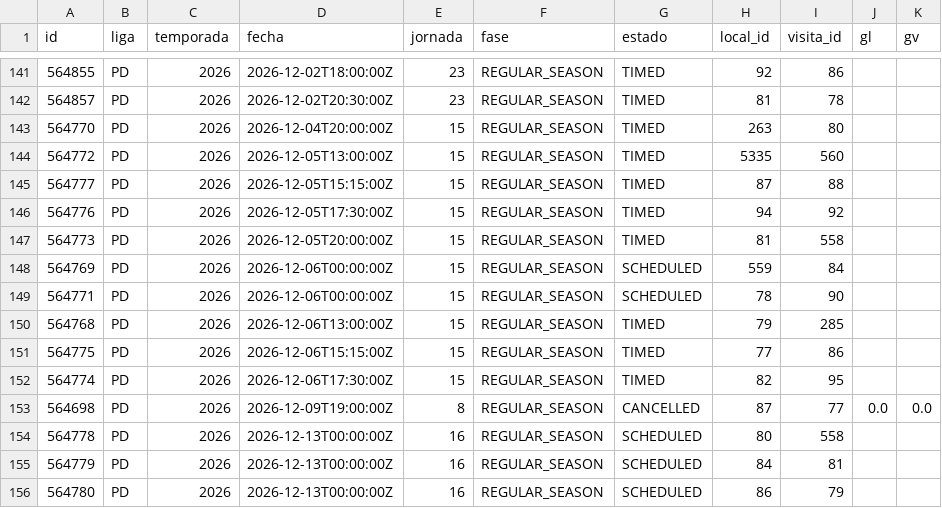
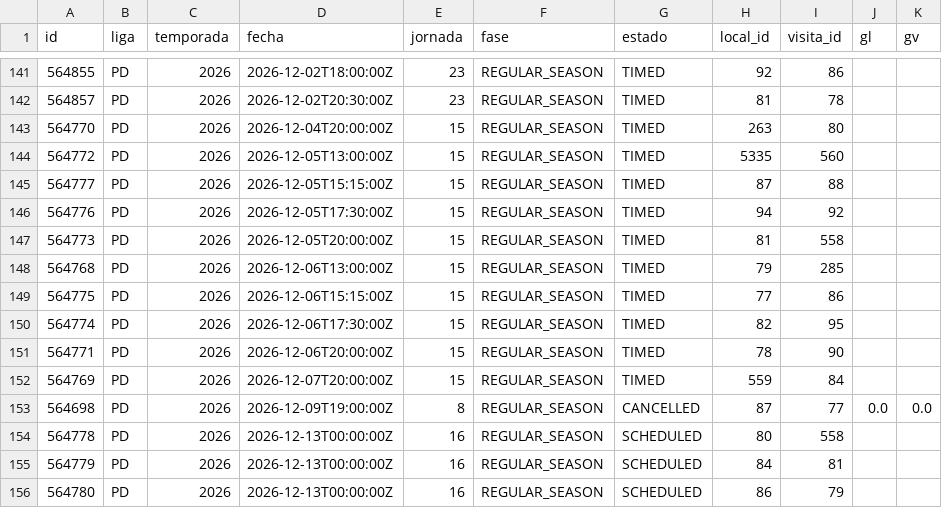
Before and after one commit to mfvc29/predicccion_futbol, a CSV file: ligas/data/PD_2026.csv, drawn as a sheet; only a part is shown, gaps mark what is left out.

Commit message:
Ligas: datos y predicciones 2026-11-16 20:25 UTC

```diff
--- a/ligas/data/PD_2026.csv
+++ b/ligas/data/PD_2026.csv
@@ -147,4 +147,2 @@ id,liga,temporada,fecha,jornada,fase,estado,local_id,visita_id,gl,gv
 564773,PD,2026,2026-12-05T20:00:00Z,15,REGULAR_SEASON,TIMED,81,558,,
-564769,PD,2026,2026-12-06T00:00:00Z,15,REGULAR_SEASON,SCHEDULED,559,84,,
-564771,PD,2026,2026-12-06T00:00:00Z,15,REGULAR_SEASON,SCHEDULED,78,90,,
 564768,PD,2026,2026-12-06T13:00:00Z,15,REGULAR_SEASON,TIMED,79,285,,
@@ -152,2 +150,4 @@ id,liga,temporada,fecha,jornada,fase,estado,local_id,visita_id,gl,gv
 564774,PD,2026,2026-12-06T17:30:00Z,15,REGULAR_SEASON,TIMED,82,95,,
+564771,PD,2026,2026-12-06T20:00:00Z,15,REGULAR_SEASON,TIMED,78,90,,
+564769,PD,2026,2026-12-07T20:00:00Z,15,REGULAR_SEASON,TIMED,559,84,,
 564698,PD,2026,2026-12-09T19:00:00Z,8,REGULAR_SEASON,CANCELLED,87,77,0.0,0.0
```
Also changed, not shown: 3 other files.
